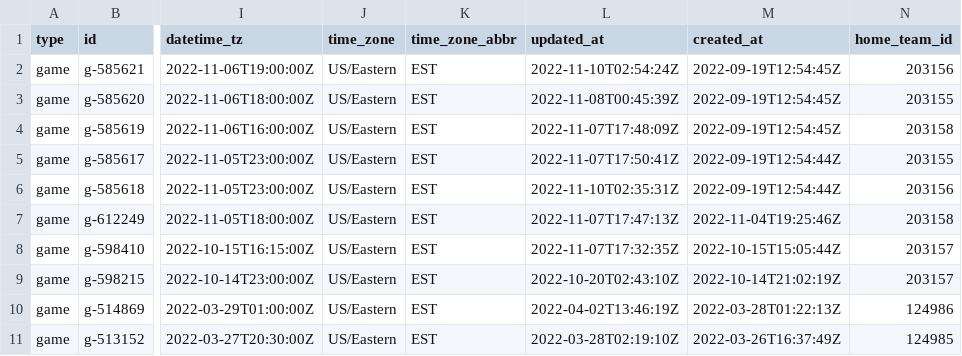
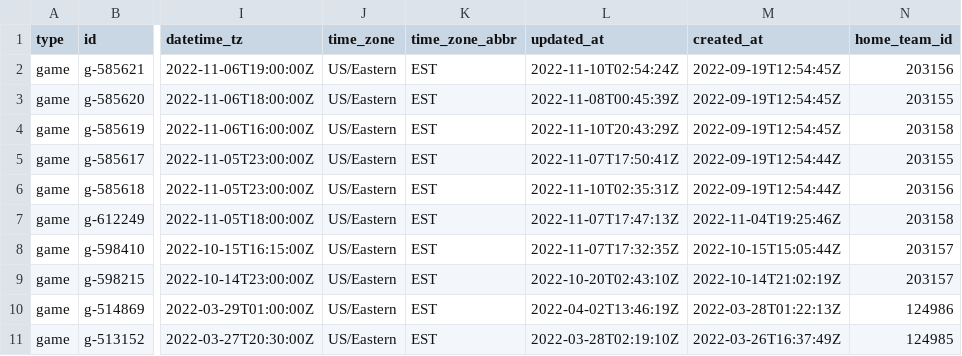
Before and after one commit to sportsdataverse/fastRhockey-data, a CSV file: phf/phf_games_in_data_repo.csv, drawn as a sheet; only a part is shown, gaps mark what is left out; the diff names each change by its address in the sheet, - before the commit and + after, or states it on an @@ line.

Commit message:
PHF Play-by-Play and Schedules update (Start: 2023 End: 2023)

```diff
--- a/phf/phf_games_in_data_repo.csv
+++ b/phf/phf_games_in_data_repo.csv
-L4 (updated_at): 2022-11-07T17:48:09Z
+L4 (updated_at): 2022-11-10T20:43:29Z
```
Also changed, not shown: phf/player_box/csv/player_box_2023.csv, phf/schedules/csv/phf_schedule_2023.csv, 22 other files.
